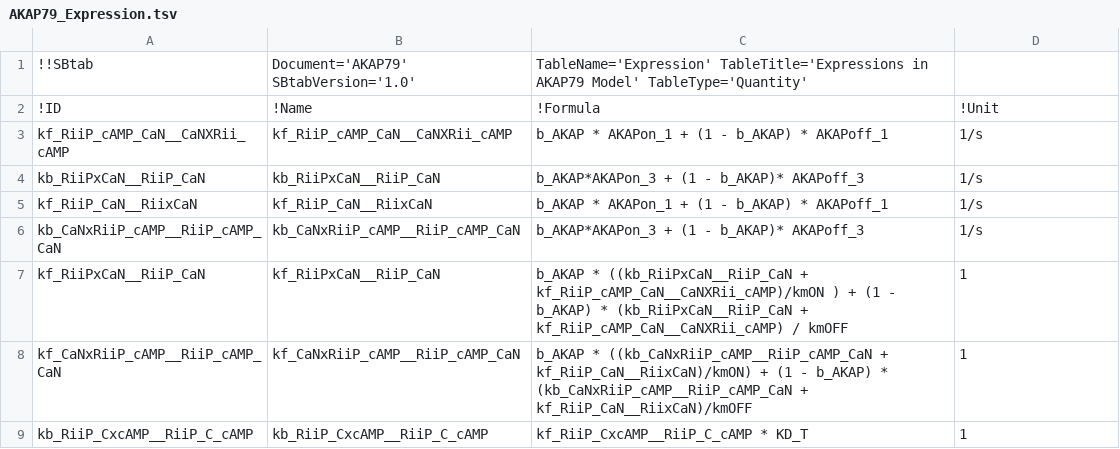
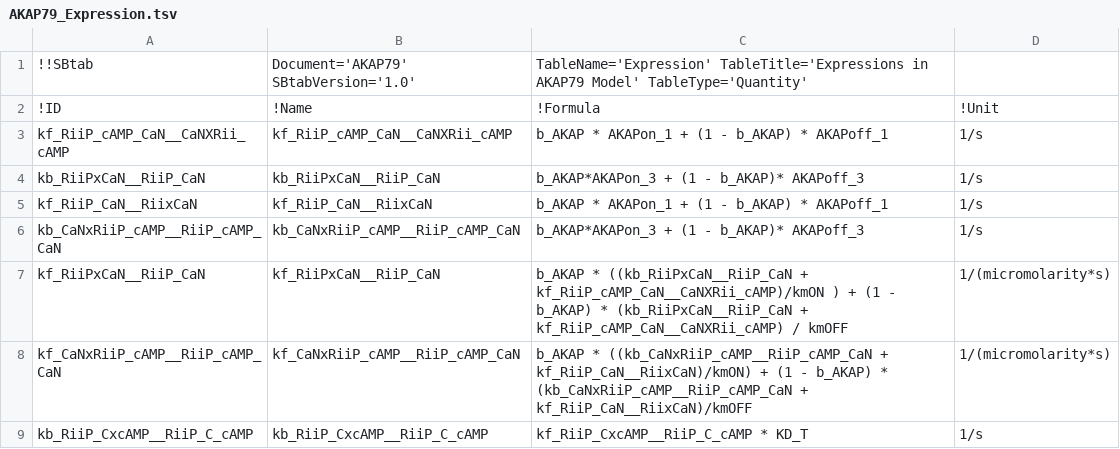
Before and after one commit to icpm-kth/uqsa, a TSV file: inst/extdata/AKAP79/AKAP79_Expression.tsv, drawn as a sheet.

```diff
--- a/inst/extdata/AKAP79/AKAP79_Expression.tsv
+++ b/inst/extdata/AKAP79/AKAP79_Expression.tsv
@@ -6,4 +6,4 @@ kf_RiiP_CaN__RiixCaN	kf_RiiP_CaN__RiixCaN	b_AKAP * AKAPon_1 + (1 - b_AKAP) * AKA
 kb_CaNxRiiP_cAMP__RiiP_cAMP_CaN	kb_CaNxRiiP_cAMP__RiiP_cAMP_CaN	b_AKAP*AKAPon_3  +  (1 - b_AKAP)* AKAPoff_3	1/s
-kf_RiiPxCaN__RiiP_CaN	kf_RiiPxCaN__RiiP_CaN	b_AKAP * ((kb_RiiPxCaN__RiiP_CaN + kf_RiiP_cAMP_CaN__CaNXRii_cAMP)/kmON ) + (1 - b_AKAP) * (kb_RiiPxCaN__RiiP_CaN + kf_RiiP_cAMP_CaN__CaNXRii_cAMP) / kmOFF	1
-kf_CaNxRiiP_cAMP__RiiP_cAMP_CaN	kf_CaNxRiiP_cAMP__RiiP_cAMP_CaN	b_AKAP * ((kb_CaNxRiiP_cAMP__RiiP_cAMP_CaN + kf_RiiP_CaN__RiixCaN)/kmON) + (1 - b_AKAP) * (kb_CaNxRiiP_cAMP__RiiP_cAMP_CaN + kf_RiiP_CaN__RiixCaN)/kmOFF	1
-kb_RiiP_CxcAMP__RiiP_C_cAMP	kb_RiiP_CxcAMP__RiiP_C_cAMP	kf_RiiP_CxcAMP__RiiP_C_cAMP * KD_T	1
+kf_RiiPxCaN__RiiP_CaN	kf_RiiPxCaN__RiiP_CaN	b_AKAP * ((kb_RiiPxCaN__RiiP_CaN + kf_RiiP_cAMP_CaN__CaNXRii_cAMP)/kmON ) + (1 - b_AKAP) * (kb_RiiPxCaN__RiiP_CaN + kf_RiiP_cAMP_CaN__CaNXRii_cAMP) / kmOFF	1/(micromolarity*s)
+kf_CaNxRiiP_cAMP__RiiP_cAMP_CaN	kf_CaNxRiiP_cAMP__RiiP_cAMP_CaN	b_AKAP * ((kb_CaNxRiiP_cAMP__RiiP_cAMP_CaN + kf_RiiP_CaN__RiixCaN)/kmON) + (1 - b_AKAP) * (kb_CaNxRiiP_cAMP__RiiP_cAMP_CaN + kf_RiiP_CaN__RiixCaN)/kmOFF	1/(micromolarity*s)
+kb_RiiP_CxcAMP__RiiP_C_cAMP	kb_RiiP_CxcAMP__RiiP_C_cAMP	kf_RiiP_CxcAMP__RiiP_C_cAMP * KD_T	1/s
```
Also changed, not shown: inst/extdata/AKAP79/AKAP79_Parameter.tsv.
